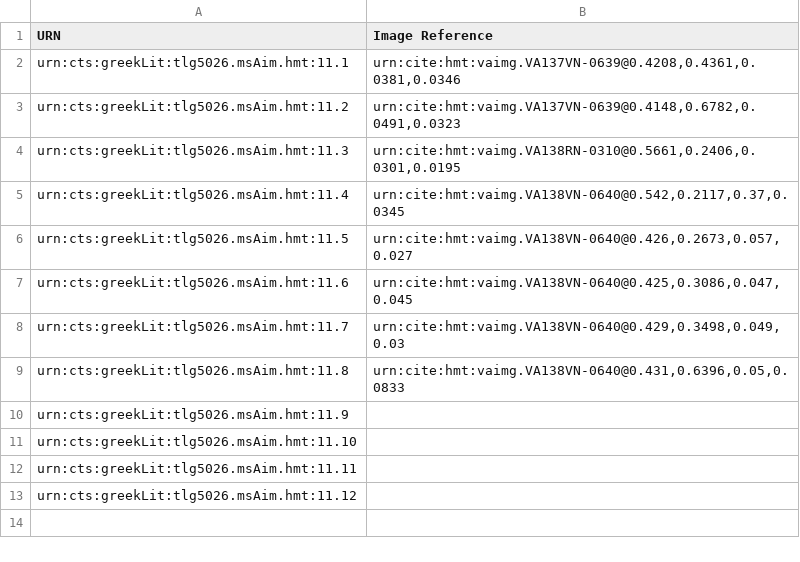
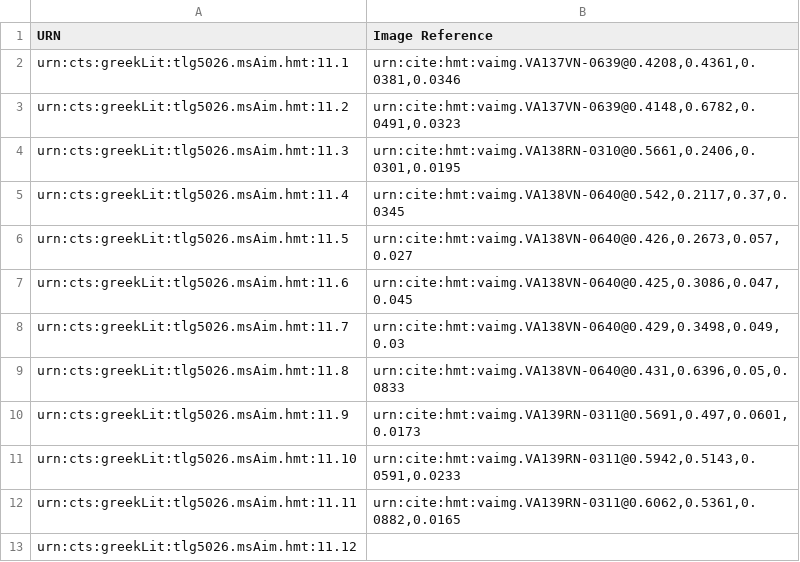
Before and after one commit to HCMID/closed-hmt-iliad11, a CSV file: Indices/Inter-marginalScholiaIndex.csv, drawn as a sheet.

Commit message:
Update Inter-marginalScholiaIndex.csv

```diff
--- a/Indices/Inter-marginalScholiaIndex.csv
+++ b/Indices/Inter-marginalScholiaIndex.csv
@@ -9,5 +9,5 @@ urn:cts:greekLit:tlg5026.msAim.hmt:11.7, "urn:cite:hmt:vaimg.VA138VN-0640@0.429,
 urn:cts:greekLit:tlg5026.msAim.hmt:11.8, "urn:cite:hmt:vaimg.VA138VN-0640@0.431,0.6396,0.05,0.0833"
-urn:cts:greekLit:tlg5026.msAim.hmt:11.9, ""
-urn:cts:greekLit:tlg5026.msAim.hmt:11.10, ""
-urn:cts:greekLit:tlg5026.msAim.hmt:11.11, ""
+urn:cts:greekLit:tlg5026.msAim.hmt:11.9, "urn:cite:hmt:vaimg.VA139RN-0311@0.5691,0.497,0.0601,0.0173"
+urn:cts:greekLit:tlg5026.msAim.hmt:11.10, "urn:cite:hmt:vaimg.VA139RN-0311@0.5942,0.5143,0.0591,0.0233"
+urn:cts:greekLit:tlg5026.msAim.hmt:11.11, "urn:cite:hmt:vaimg.VA139RN-0311@0.6062,0.5361,0.0882,0.0165"
 urn:cts:greekLit:tlg5026.msAim.hmt:11.12, ""
```
